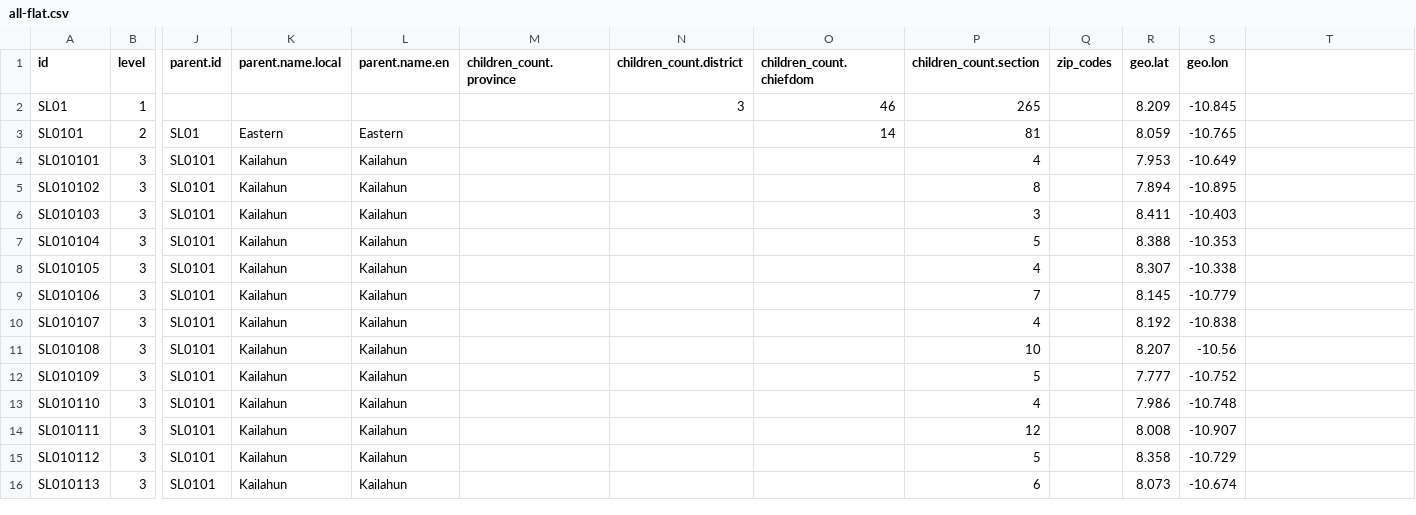
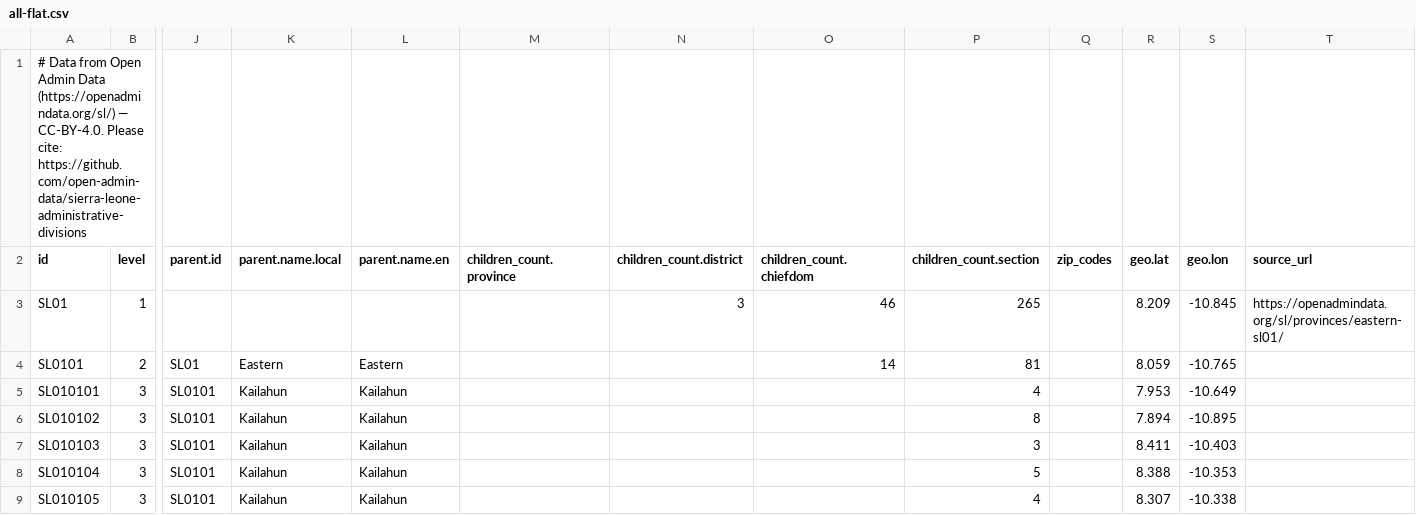
Before and after one commit to open-admin-data/sierra-leone-administrative-divisions, a CSV file: data/all-flat.csv, drawn as a sheet; only a part is shown, gaps mark what is left out; the shorter side is filled out with more unchanged rows; addresses are those after the commit; rows hold the shown columns only; the diff covers the shown part only; the diff names each change by its address in the sheet, - before the commit and + after, or states it on an @@ line.

Commit message:
Add attribution and source URLs to JSON and CSV

```diff
--- a/data/all-flat.csv
+++ b/data/all-flat.csv
+row 1: # Data from Open Admin Data (https://openadmindata.org/sl/) — CC-BY-4.0. Please cite: https://github.com/open-admin-data/sierra-leone-administrative-divisions
-T2: (empty)
+T2: source_url
-T3 (source_url): (empty)
+T3 (source_url): https://openadmindata.org/sl/provinces/eastern-sl01/
```
Also changed, not shown: 4 edited cells elsewhere in this file, 18 other files.
